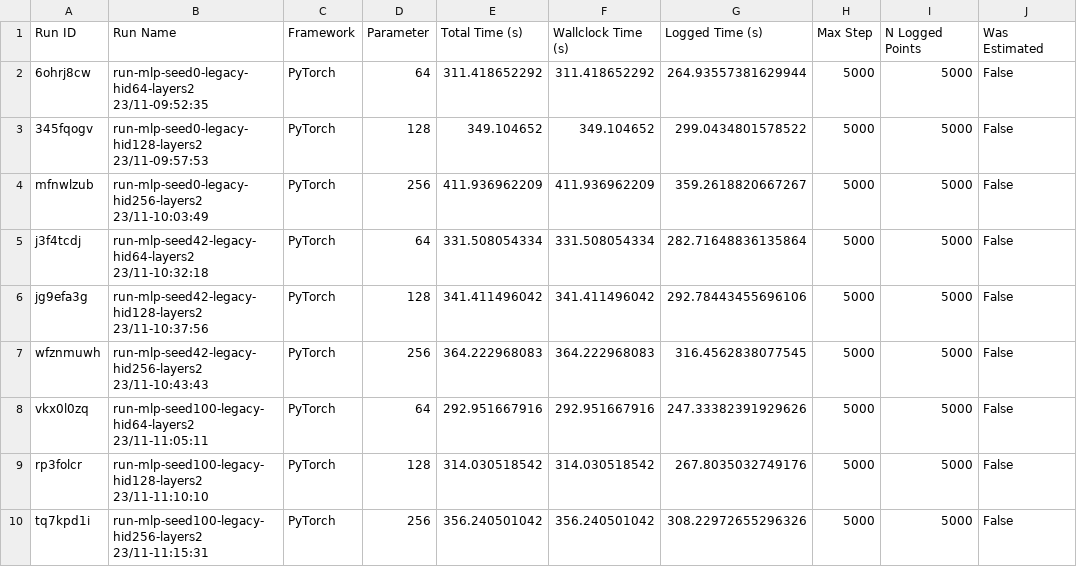
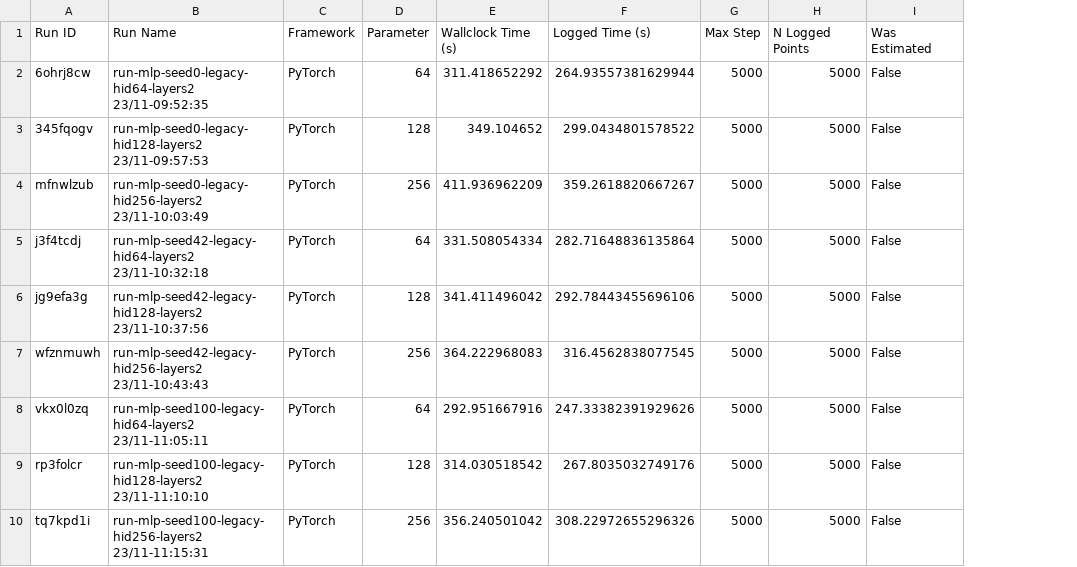
Before and after one commit to ThomasMousseau/gflownet, a CSV file: experiments/full_jax/neural-nets/results_nhid_runs.csv, drawn as a sheet; only a part is shown; the diff names each change by its address in the sheet, - before the commit and + after, or states it on an @@ line.

Commit message:
fix: csv containing e2e training time and only sample+optimizer time

```diff
--- a/experiments/full_jax/neural-nets/results_nhid_runs.csv
+++ b/experiments/full_jax/neural-nets/results_nhid_runs.csv
-column E (Total Time (s)), rows 2-10: 311.418652292 | 349.104652 | 411.936962209 | 331.508054334 | 341.411496042 | 364.222968083 | 292.951667916 | 314.030518542 | 356.240501042
```
Also changed, not shown: 7 other files.
